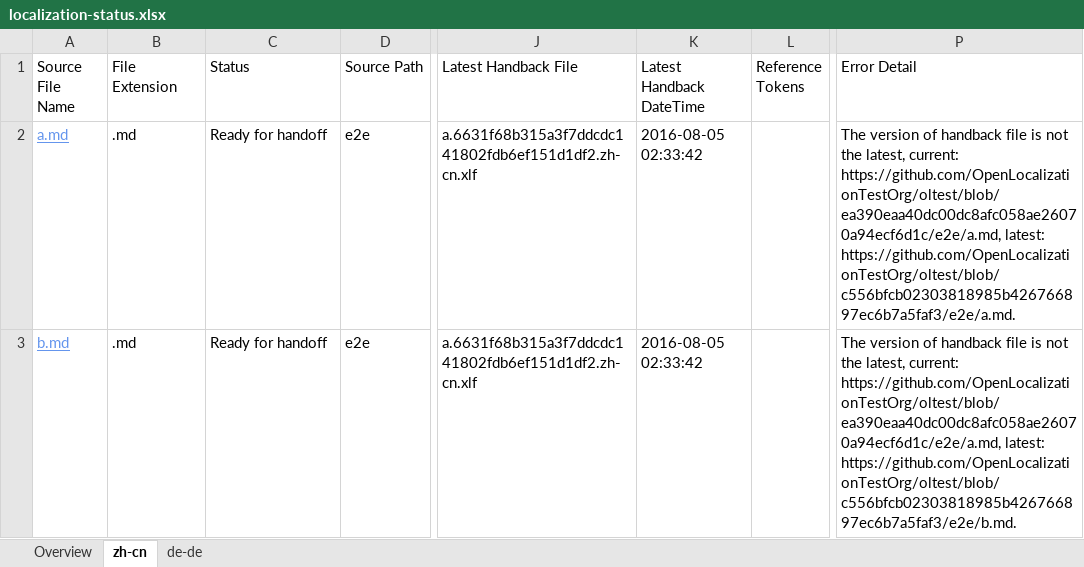
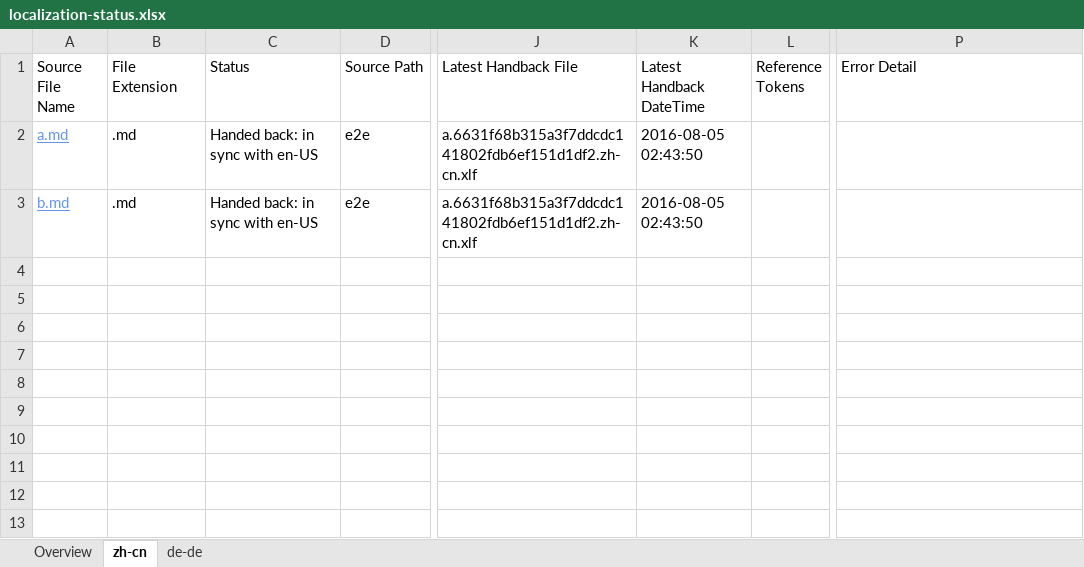
Before and after one commit to OpenLocalizationTestOrg/olhandback-e2e, an Excel workbook: ol-handback/OpenLocalizationTestOrg/oltest/yuwzho/localization-status.xlsx, sheet zh-cn, drawn as a sheet; only a part is shown, gaps mark what is left out; values as stored, in another font and other column widths than the file's, no borders; table styles not drawn; the diff names each change by its address in the sheet, - before the commit and + after, or states it on an @@ line.

Commit message:
Generate Report for Handback

```diff
--- a/ol-handback/OpenLocalizationTestOrg/oltest/yuwzho/localization-status.xlsx (sheet zh-cn)
+++ b/ol-handback/OpenLocalizationTestOrg/oltest/yuwzho/localization-status.xlsx (sheet zh-cn)
-C2:C3 (Status): Ready for handoff
+C2:C3 (Status): Handed back: in sync with en-US
-K2:K3 (Latest Handback DateTime): 2016-08-05 02:33:42
+K2:K3 (Latest Handback DateTime): 2016-08-05 02:43:50
-P2 (Error Detail): The version of handback file is not the latest, current: https://github.com/OpenLocalizationTestOrg/oltest/blob/ea390eaa40dc00dc8afc058ae26070a94ecf6d1c/e2e/a.md, latest: https://github.com/OpenLocalizationTestOrg/oltest/blob/c556bfcb02303818985b426766897ec6b7a5faf3/e2e/a.md.
+P2 (Error Detail): (empty)
-P3 (Error Detail): The version of handback file is not the latest, current: https://github.com/OpenLocalizationTestOrg/oltest/blob/ea390eaa40dc00dc8afc058ae26070a94ecf6d1c/e2e/a.md, latest: https://github.com/OpenLocalizationTestOrg/oltest/blob/c556bfcb02303818985b426766897ec6b7a5faf3/e2e/b.md.
+P3 (Error Detail): (empty)
```
Also changed, not shown: sheet de-de, sheet Overview, 1 other file.
